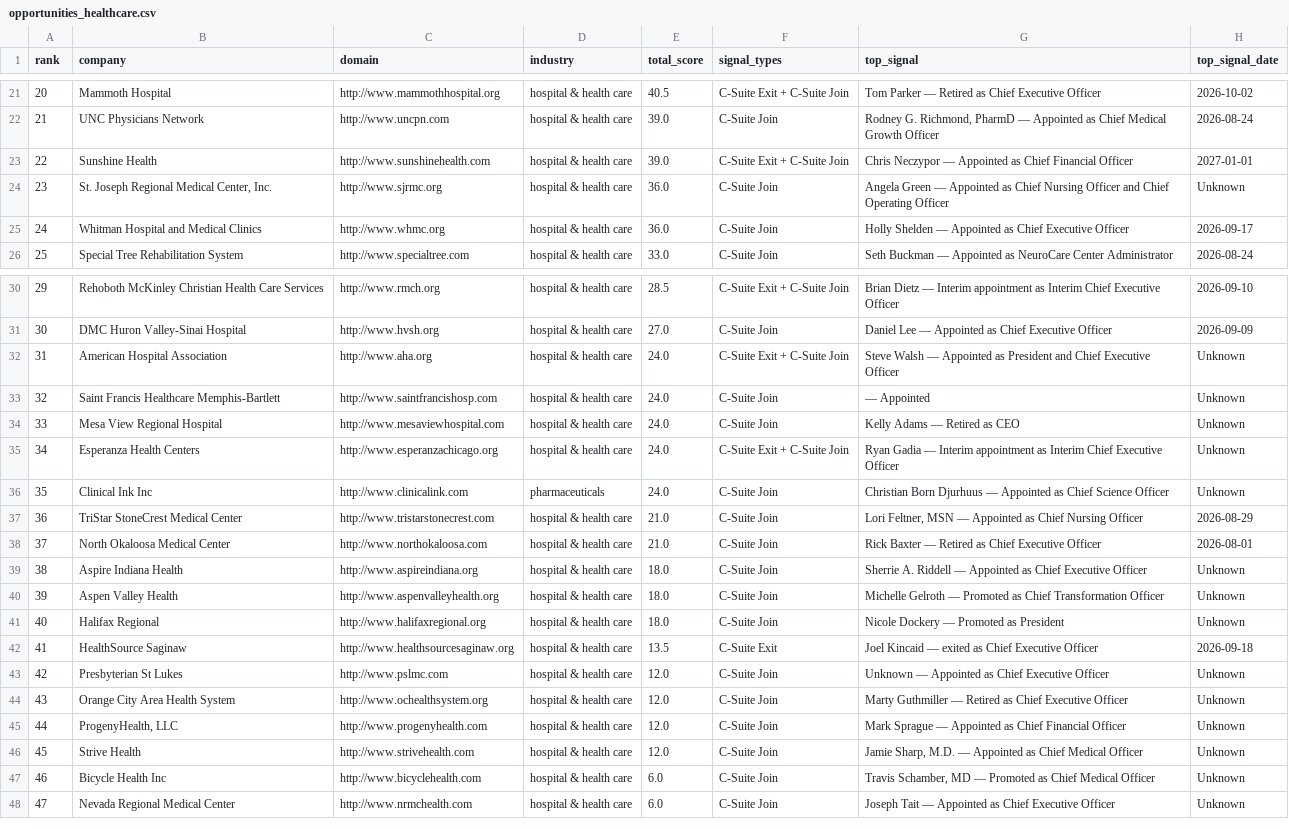
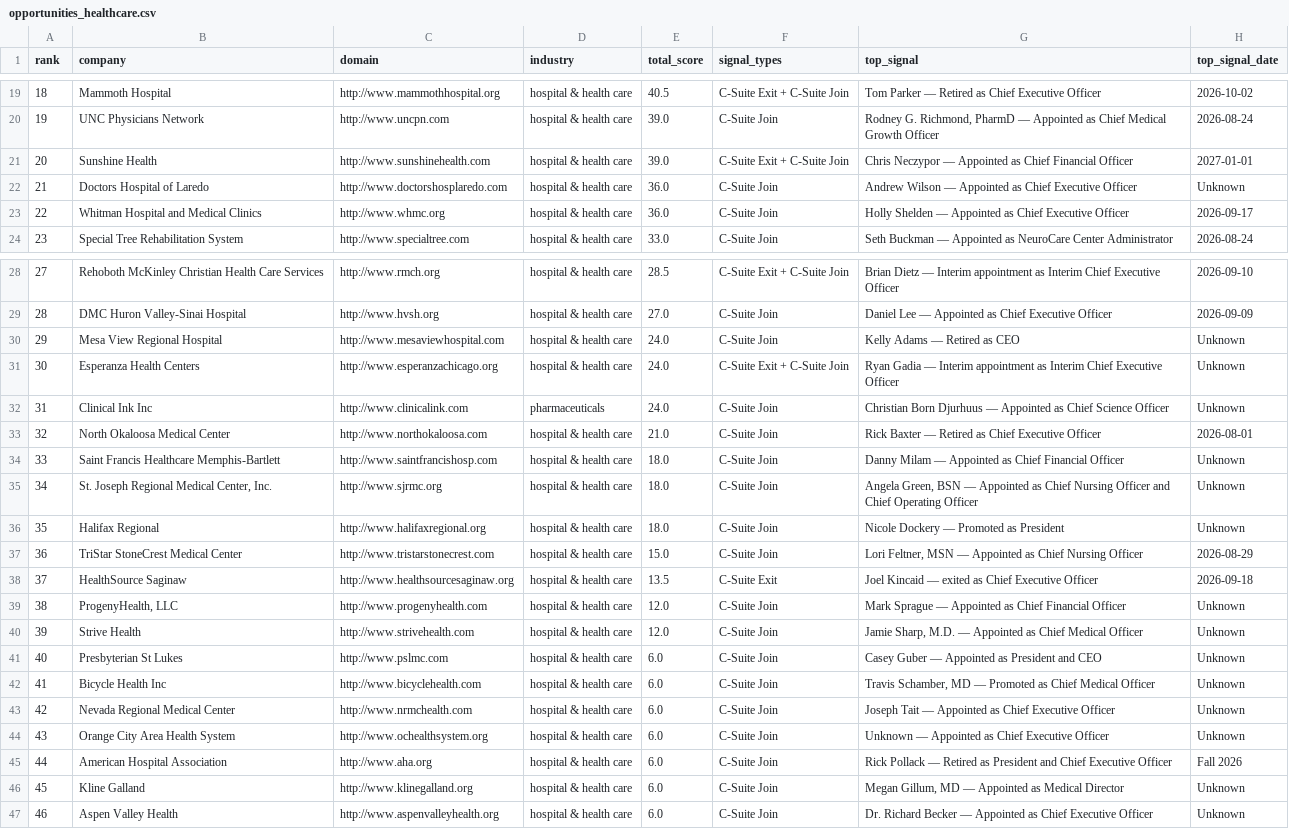
Before and after one commit to Krishna-1812/new-agentic-platform, a CSV file: reports/opportunities_healthcare.csv, drawn as a sheet; only a part is shown, gaps mark what is left out; removed rows and columns are numbered as before the commit, all else as after; the diff covers the shown part only; the diff names each change by its address in the sheet, - before the commit and + after, or states it on an @@ line.

```diff
--- a/reports/opportunities_healthcare.csv
+++ b/reports/opportunities_healthcare.csv
@@ column A (rank) renumbered between rows 4 and 43 @@
-B22 (company): St. Joseph Regional Medical Center, Inc.
+B22 (company): Doctors Hospital of Laredo
-C22 (domain): http://www.sjrmc.org
+C22 (domain): http://www.doctorshosplaredo.com
-G22 (top_signal): Angela Green — Appointed as Chief Nursing Officer and Chief Operating Officer
+G22 (top_signal): Andrew Wilson — Appointed as Chief Executive Officer
-row 32: 31 | American Hospital Association | http://www.aha.org | hospital & health care | 24.0 | C-Suite Exit + C-Suite Join | Steve Walsh — Appointed as President and Chief Executive Officer | Unknown
-row 33: 32 | Saint Francis Healthcare Memphis-Bartlett | http://www.saintfrancishosp.com | hospital & health care | 24.0 | C-Suite Join | — Appointed | Unknown
-row 37: 36 | TriStar StoneCrest Medical Center | http://www.tristarstonecrest.com | hospital & health care | 21.0 | C-Suite Join | Lori Feltner, MSN — Appointed as Chief Nursing Officer | 2026-08-29
-B34 (company): Aspire Indiana Health
+B34 (company): Saint Francis Healthcare Memphis-Bartlett
-C34 (domain): http://www.aspireindiana.org
+C34 (domain): http://www.saintfrancishosp.com
-G34 (top_signal): Sherrie A. Riddell — Appointed as Chief Executive Officer
+G34 (top_signal): Danny Milam — Appointed as Chief Financial Officer
-B35 (company): Aspen Valley Health
+B35 (company): St. Joseph Regional Medical Center, Inc.
-C35 (domain): http://www.aspenvalleyhealth.org
+C35 (domain): http://www.sjrmc.org
-G35 (top_signal): Michelle Gelroth — Promoted as Chief Transformation Officer
+G35 (top_signal): Angela Green, BSN — Appointed as Chief Nursing Officer and Chief Operating Officer
+row 37: 36 | TriStar StoneCrest Medical Center | http://www.tristarstonecrest.com | hospital & health care | 15.0 | C-Suite Join | Lori Feltner, MSN — Appointed as Chief Nursing Officer | 2026-08-29
-row 43: 42 | Presbyterian St Lukes | http://www.pslmc.com | hospital & health care | 12.0 | C-Suite Join | Unknown — Appointed as Chief Executive Officer | Unknown
-row 44: 43 | Orange City Area Health System | http://www.ochealthsystem.org | hospital & health care | 12.0 | C-Suite Join | Marty Guthmiller — Retired as Chief Executive Officer | Unknown
+row 41: 40 | Presbyterian St Lukes | http://www.pslmc.com | hospital & health care | 6.0 | C-Suite Join | Casey Guber — Appointed as President and CEO | Unknown
+row 44: 43 | Orange City Area Health System | http://www.ochealthsystem.org | hospital & health care | 6.0 | C-Suite Join | Unknown — Appointed as Chief Executive Officer | Unknown
+row 45: 44 | American Hospital Association | http://www.aha.org | hospital & health care | 6.0 | C-Suite Join | Rick Pollack — Retired as President and Chief Executive Officer | Fall 2026
+row 46: 45 | Kline Galland | http://www.klinegalland.org | hospital & health care | 6.0 | C-Suite Join | Megan Gillum, MD — Appointed as Medical Director | Unknown
+row 47: 46 | Aspen Valley Health | http://www.aspenvalleyhealth.org | hospital & health care | 6.0 | C-Suite Join | Dr. Richard Becker — Appointed as Chief Executive Officer | Unknown
```
Also changed, not shown: 4 added rows, 6 removed rows and 1 edited cell elsewhere in this file, 3 other files.
